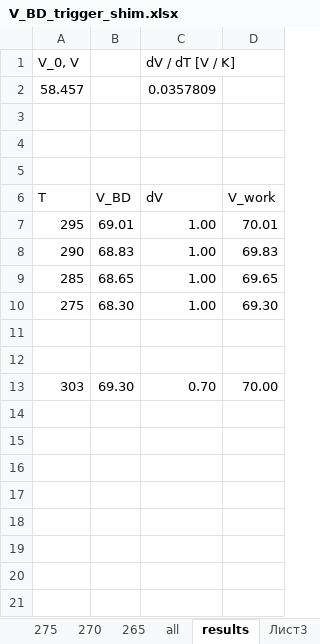
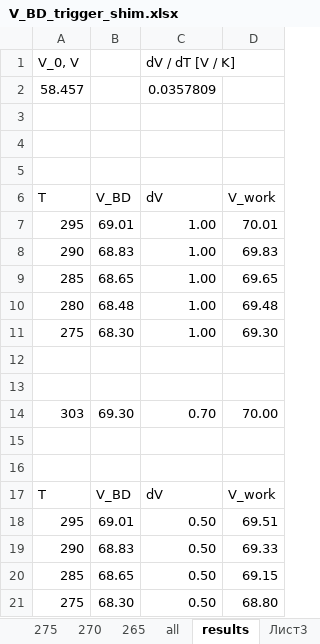
Before and after one commit to Vlad-ole/Afterpulsing, an Excel workbook: V_BD/Hamamatsu S10362-11-100C/V_BD_trigger_shim.xlsx, sheet results, drawn as a sheet; values as stored, in another font and other column widths than the file's, no borders; the diff names each change by its address in the sheet, - before the commit and + after, or states it on an @@ line.

```diff
--- a/V_BD/Hamamatsu S10362-11-100C/V_BD_trigger_shim.xlsx (sheet results)
+++ b/V_BD/Hamamatsu S10362-11-100C/V_BD_trigger_shim.xlsx (sheet results)
+row 10: 280 | 68.48 | 1.00 | 69.48
+row 15: (empty)
+row 16: (empty)
+row 17: T | V_BD | dV | V_work
+row 18: 295 | 69.01 | 0.50 | 69.51
+row 19: 290 | 68.83 | 0.50 | 69.33
+row 20: 285 | 68.65 | 0.50 | 69.15
+row 21: 275 | 68.30 | 0.50 | 68.80
```
Also changed, not shown: formulas that keep their value, charts or pictures, AP_DC_X-talk/dt_spectrum_results.xlsx, 28 other files.
